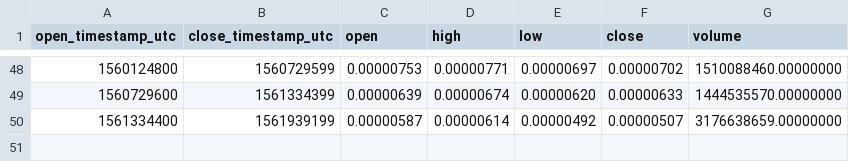
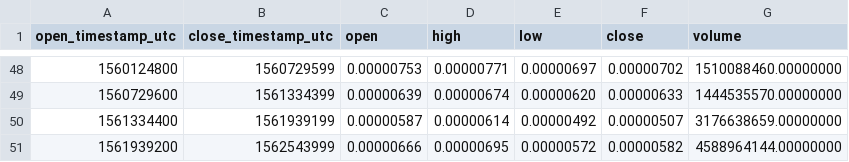
Before and after one commit to cryptobigbro/binance-HOTETH, a CSV file: binance-HOTETH-1w.csv, drawn as a sheet; only a part is shown, gaps mark what is left out; the diff names each change by its address in the sheet, - before the commit and + after, or states it on an @@ line.

```diff
--- a/binance-HOTETH-1w.csv
+++ b/binance-HOTETH-1w.csv
+row 51: 1561939200 | 1562543999 | 0.00000666 | 0.00000695 | 0.00000572 | 0.00000582 | 4588964144.00000000
```
Also changed, not shown: binance-HOTETH-1d.csv, binance-HOTETH-1h.csv.
